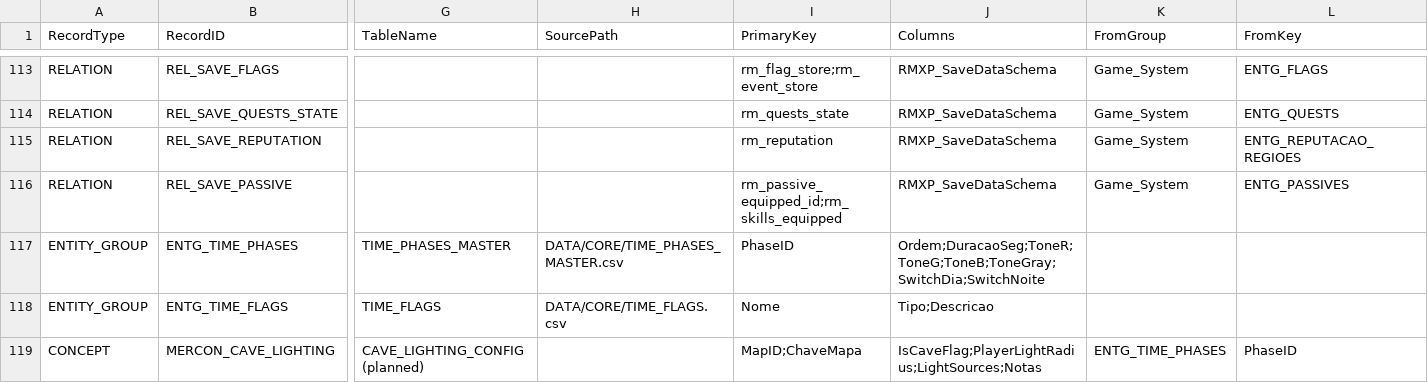
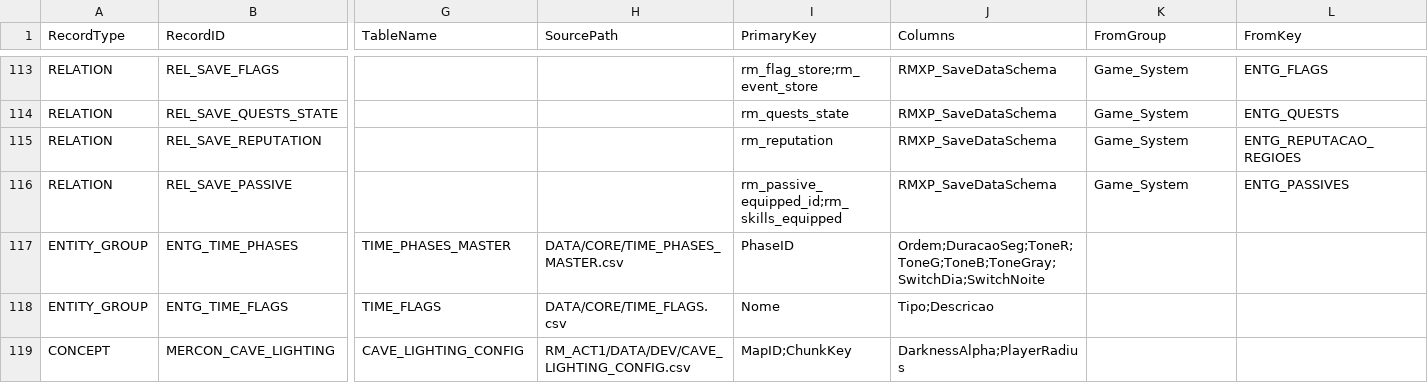
Before and after one commit to MartinFMelcop/Adventures_Unleashed_Rave_Master_Project, a CSV file: RM_CORE/DATA/GOV/MER_AI.csv, drawn as a sheet; only a part is shown, gaps mark what is left out; the diff covers the shown part only; the diff names each change by its address in the sheet, - before the commit and + after, or states it on an @@ line.

```diff
--- a/RM_CORE/DATA/GOV/MER_AI.csv
+++ b/RM_CORE/DATA/GOV/MER_AI.csv
-G119 (TableName): CAVE_LIGHTING_CONFIG (planned)
+G119 (TableName): CAVE_LIGHTING_CONFIG
-H119 (SourcePath): (empty)
+H119 (SourcePath): RM_ACT1/DATA/DEV/CAVE_LIGHTING_CONFIG.csv
-I119 (PrimaryKey): MapID;ChaveMapa
+I119 (PrimaryKey): MapID;ChunkKey
-J119 (Columns): IsCaveFlag;PlayerLightRadius;LightSources;Notas
+J119 (Columns): DarknessAlpha;PlayerRadius
-K119 (FromGroup): ENTG_TIME_PHASES
+K119 (FromGroup): (empty)
-L119 (FromKey): PhaseID
+L119 (FromKey): (empty)
```
Also changed, not shown: 6 edited cells elsewhere in this file, RM_CORE/DATA/GOV/SPEC_FUNC_AI.csv, RM_CORE/DATA/GOV/SPEC_TEC_AI.csv, 10 other files.
